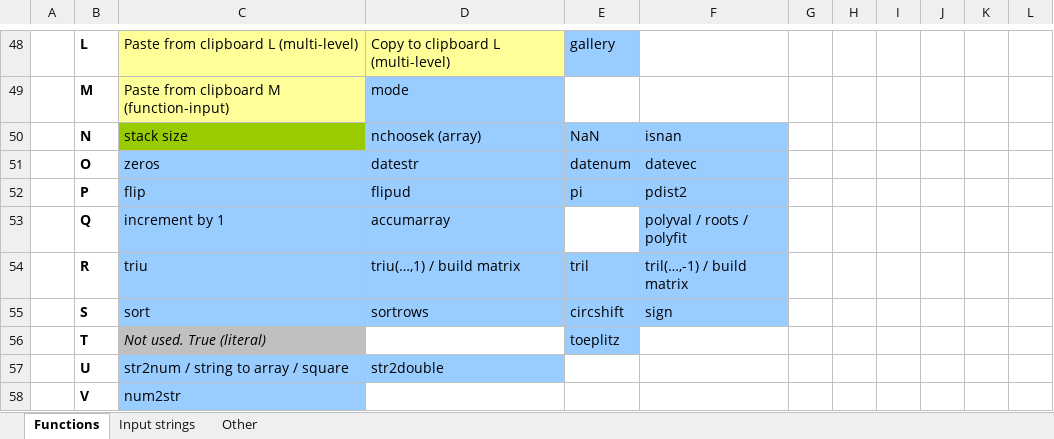
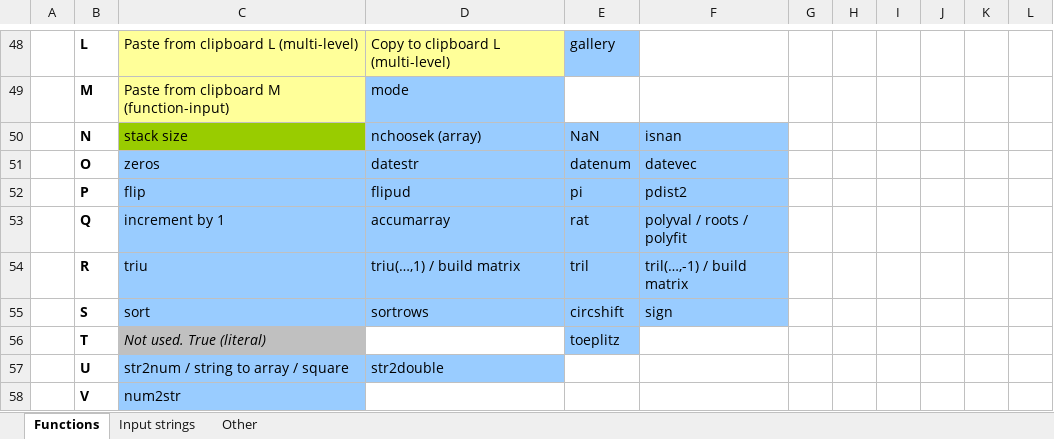
Before and after one commit to lmendo/MATL, an Excel workbook: spec/functionTable/MATL.xlsx, sheet Functions, drawn as a sheet; only a part is shown, gaps mark what is left out; values as stored, in another font and other column widths than the file's, no borders; the diff names each change by its address in the sheet, - before the commit and + after, or states it on an @@ line.

Commit message:
Added function `YQ` (`rat`: rational approximation)

```diff
--- a/spec/functionTable/MATL.xlsx (sheet Functions)
+++ b/spec/functionTable/MATL.xlsx (sheet Functions)
-E53: (empty)
+E53: rat
-E53 fill: none
+E53 fill: #99CCFF
```
Also changed, not shown: 7 other files.
